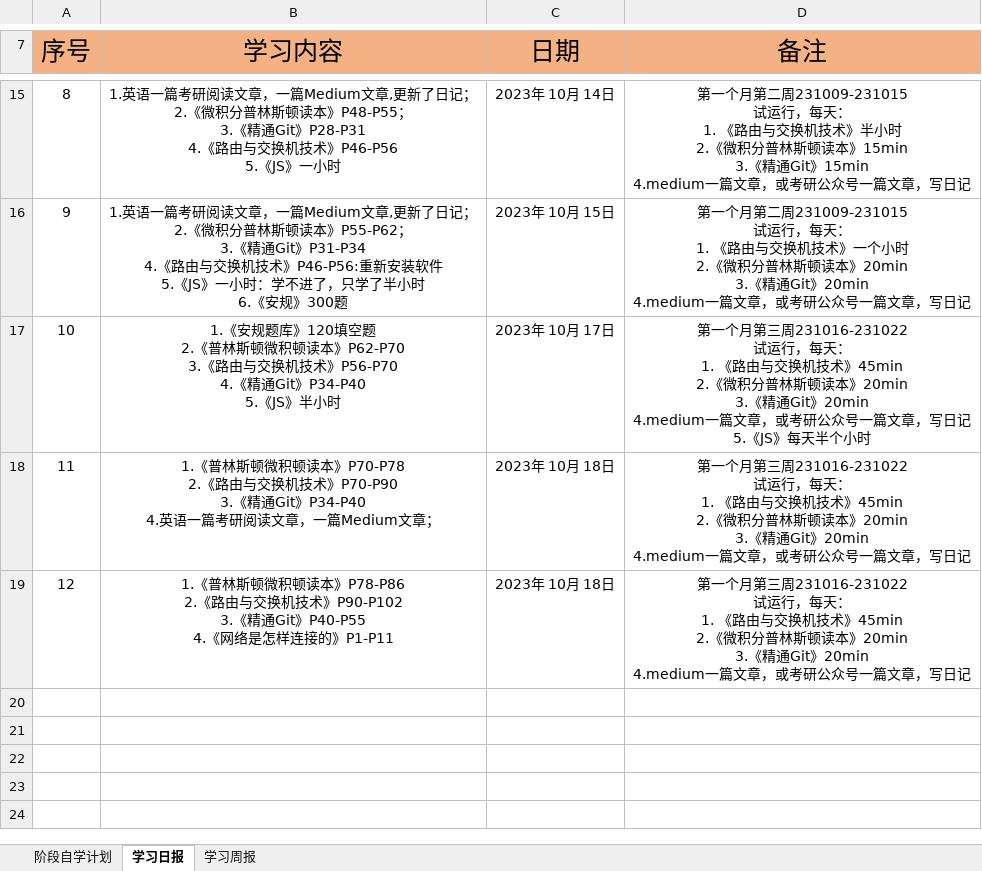
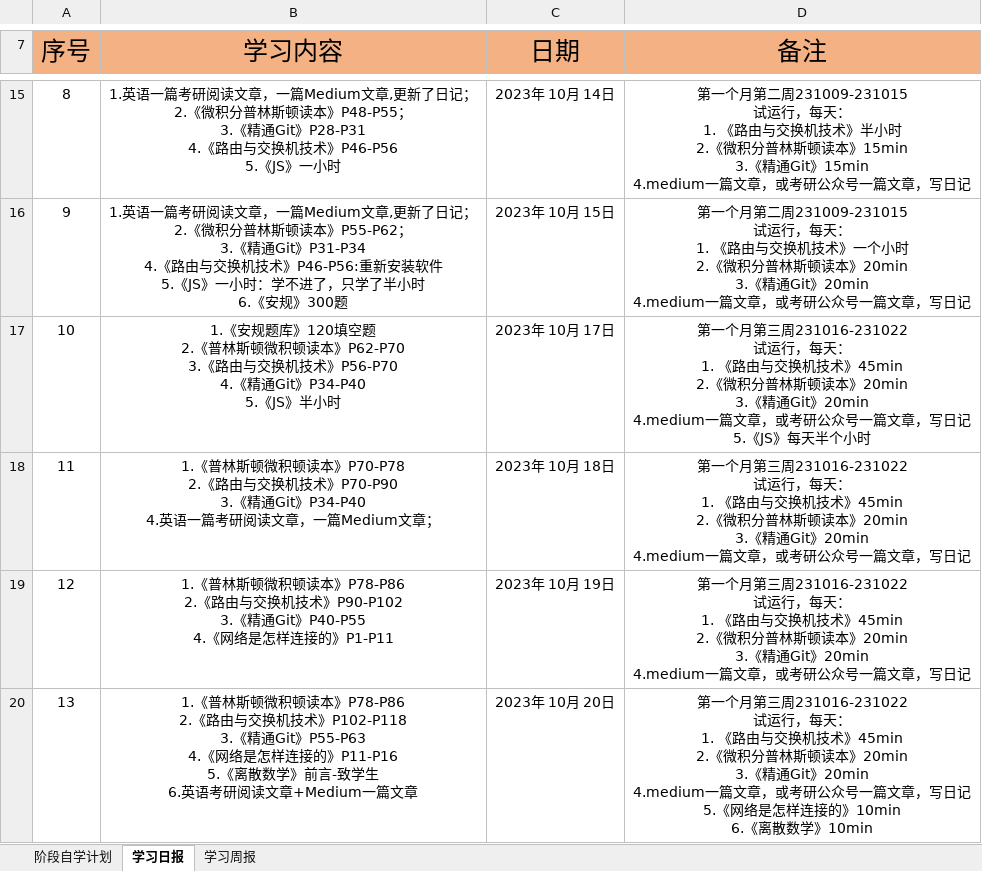
Before and after one commit to cswuhan/cswuhan.github.io, an Excel workbook: dairy/自学计划与记录.xlsx, sheet 学习日报, drawn as a sheet; only a part is shown, gaps mark what is left out; values as stored, in another font and other column widths than the file's, no borders; ↵ is a line break in a cell; the diff names each change by its address in the sheet, - before the commit and + after, or states it on an @@ line.

```diff
--- a/dairy/自学计划与记录.xlsx (sheet 学习日报)
+++ b/dairy/自学计划与记录.xlsx (sheet 学习日报)
-C19 (日期): 2023年 10月 18日
+C19 (日期): 2023年 10月 19日
+row 20: 13 | 1.《普林斯顿微积顿读本》P78-P86 ↵ 2.《路由与交换机技术》P102-P118 ↵ 3.《精通Git》P55-P63 ↵ 4.《网络是怎样连接的》P11-P16 ↵ 5.《离散数学》前言-致学生 ↵ 6.英语考研阅读文章+Medium一篇文章 | 2023年 10月 20日 | 第一个月第三周231016-231022 ↵ 试运行，每天： ↵ 1. 《路由与交换机技术》45min ↵ 2.《微积分普林斯顿读本》20min ↵ 3.《精通Git》20min ↵ 4.medium一篇文章，或考研公众号一篇文章，写日记 ↵ 5.《网络是怎样连接的》10min ↵ 6.《离散数学》10min
```
Also changed, not shown: sheet 阶段自学计划, sheet 学习周报, 6 other files.
